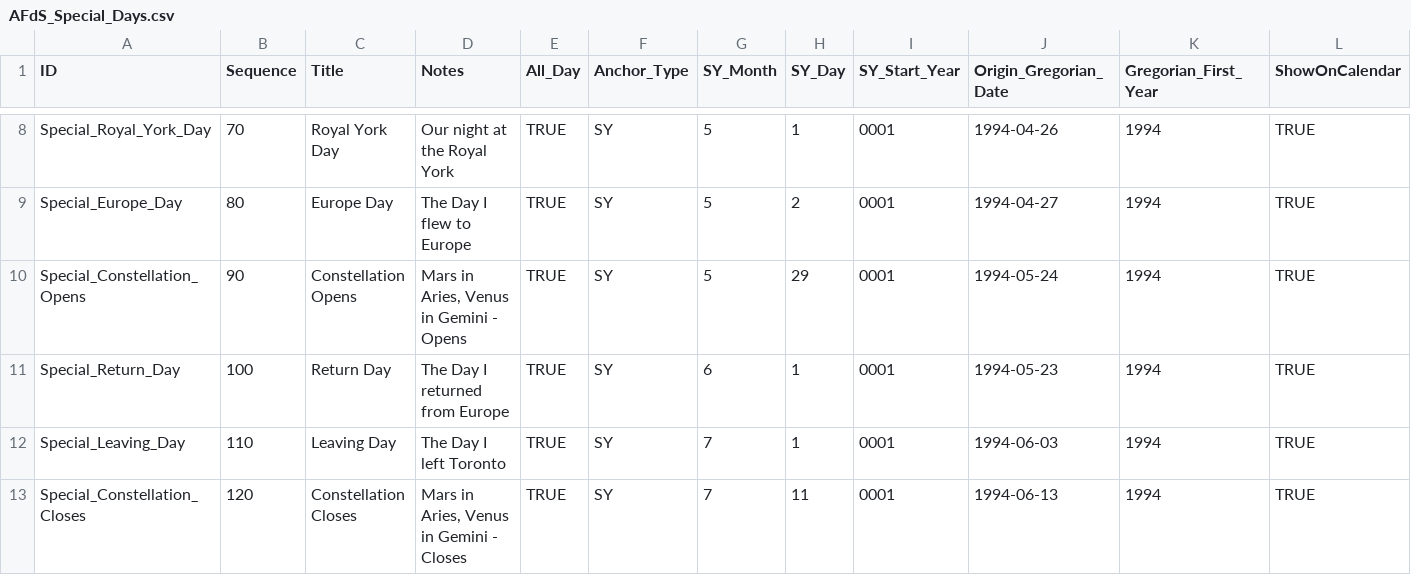
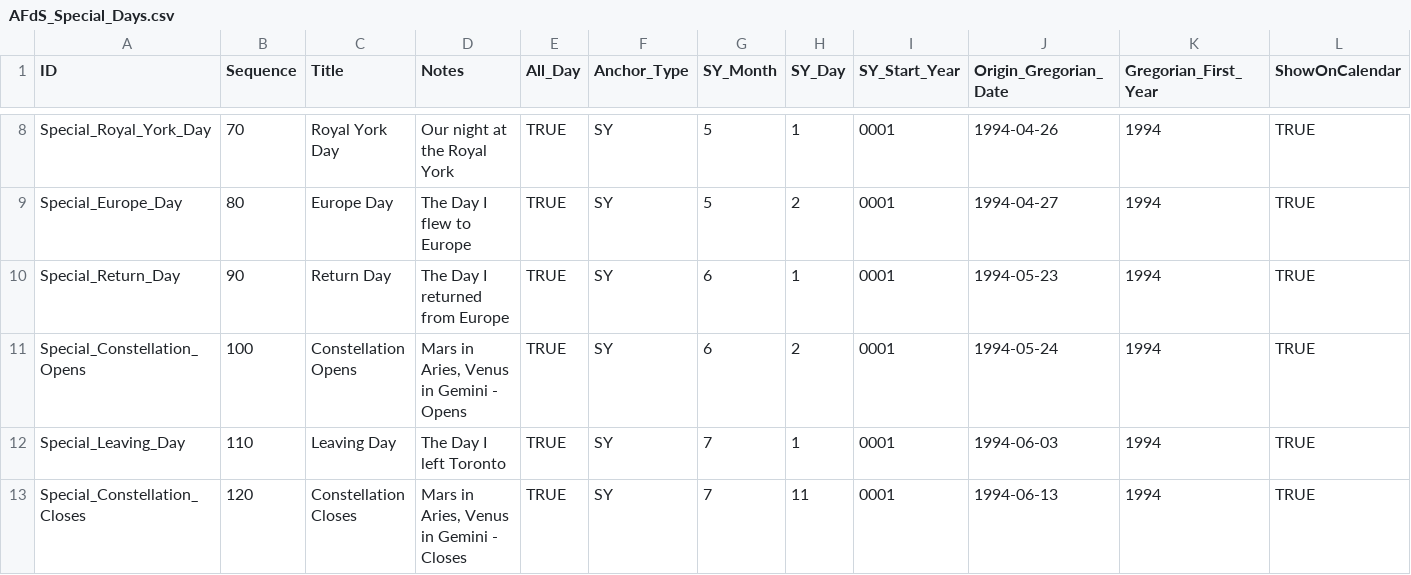
Before and after one commit to PeterStJacobs/abhlsd-net, a CSV file: an-feilire-de-seo/data/AFdS_Special_Days.csv, drawn as a sheet; only a part is shown, gaps mark what is left out; removed rows and columns are numbered as before the commit, all else as after; rows hold the shown columns only; the diff names each change by its address in the sheet, - before the commit and + after, or states it on an @@ line.

Commit message:
Update AFdS_Special_Days.csv

```diff
--- a/an-feilire-de-seo/data/AFdS_Special_Days.csv
+++ b/an-feilire-de-seo/data/AFdS_Special_Days.csv
-row 10: Special_Constellation_Opens | 90 | Constellation Opens | Mars in Aries, Venus in Gemini - Opens | TRUE | SY | 5 | 29 | 0001 | 1994-05-24 | 1994 | TRUE
-B10 (Sequence): 100
+B10 (Sequence): 90
+row 11: Special_Constellation_Opens | 100 | Constellation Opens | Mars in Aries, Venus in Gemini - Opens | TRUE | SY | 6 | 2 | 0001 | 1994-05-24 | 1994 | TRUE
```
